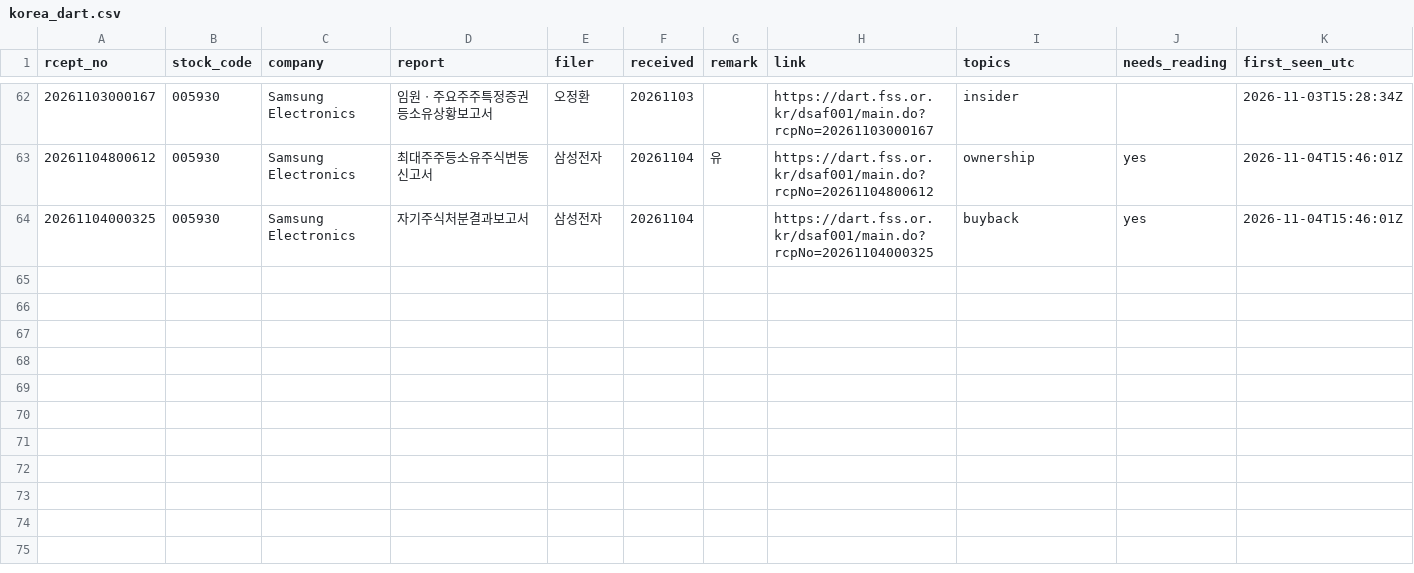
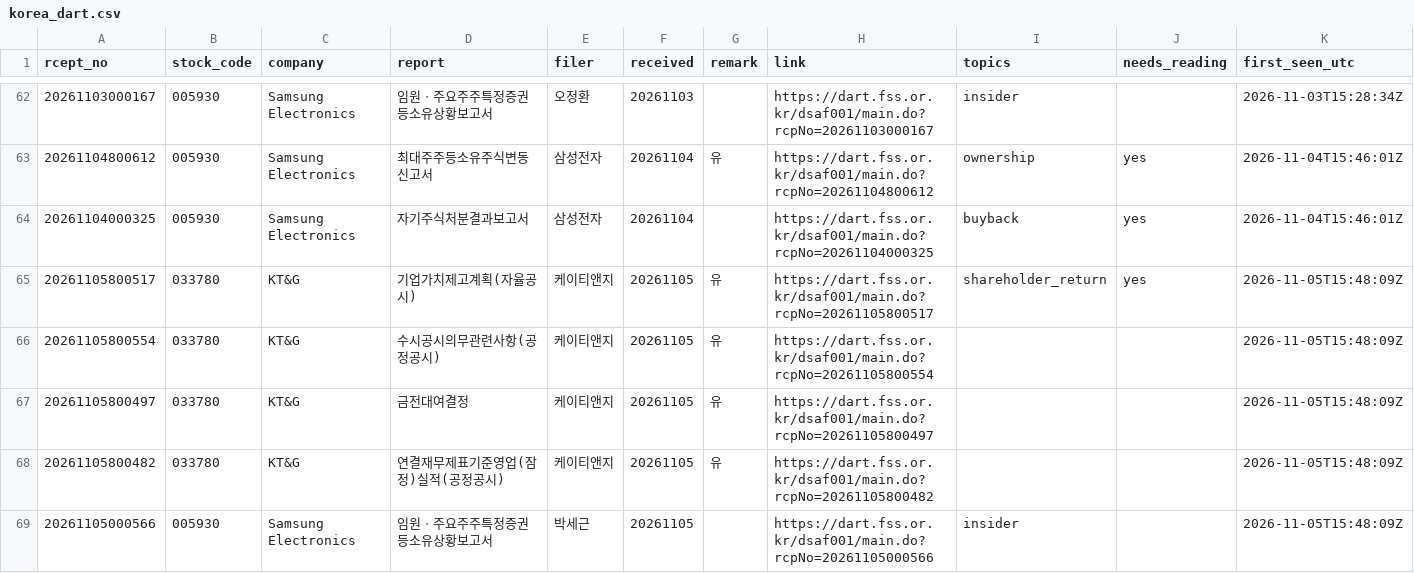
Before and after one commit to Jim-Lohse/investment-lab, a CSV file: data/filings/korea_dart.csv, drawn as a sheet; only a part is shown, gaps mark what is left out.

```diff
--- a/data/filings/korea_dart.csv
+++ b/data/filings/korea_dart.csv
@@ -64 +64,6 @@ rcept_no,stock_code,company,report,filer,received,remark,link,topics,needs_readi
 20261104000325,005930,Samsung Electronics,자기주식처분결과보고서,삼성전자,20261104,,https://dart.fss.or.kr/dsaf001/main.do?rcpNo=20261104000325,buyback,yes,2026-11-04T15:46:01Z
+20261105800517,033780,KT&G,기업가치제고계획(자율공시),케이티앤지,20261105,유,https://dart.fss.or.kr/dsaf001/main.do?rcpNo=20261105800517,shareholder_return,yes,2026-11-05T15:48:09Z
+20261105800554,033780,KT&G,수시공시의무관련사항(공정공시),케이티앤지,20261105,유,https://dart.fss.or.kr/dsaf001/main.do?rcpNo=20261105800554,,,2026-11-05T15:48:09Z
+20261105800497,033780,KT&G,금전대여결정,케이티앤지,20261105,유,https://dart.fss.or.kr/dsaf001/main.do?rcpNo=20261105800497,,,2026-11-05T15:48:09Z
+20261105800482,033780,KT&G,연결재무제표기준영업(잠정)실적(공정공시),케이티앤지,20261105,유,https://dart.fss.or.kr/dsaf001/main.do?rcpNo=20261105800482,,,2026-11-05T15:48:09Z
+20261105000566,005930,Samsung Electronics,임원ㆍ주요주주특정증권등소유상황보고서,박세근,20261105,,https://dart.fss.or.kr/dsaf001/main.do?rcpNo=20261105000566,insider,,2026-11-05T15:48:09Z
```
Also changed, not shown: 2 other files.
